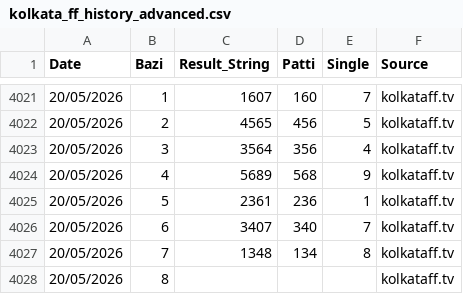
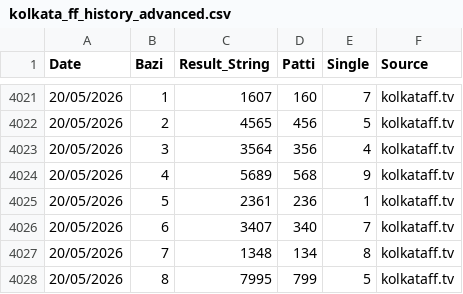
Before and after one commit to recipe192877-byte/kolkata-ff-bot, a CSV file: kolkata_ff_history_advanced.csv, drawn as a sheet; only a part is shown, gaps mark what is left out.

Commit message:
Auto-sync latest data for kolkata_ff_history_advanced.csv

```diff
--- a/kolkata_ff_history_advanced.csv
+++ b/kolkata_ff_history_advanced.csv
@@ -4027,2 +4027,2 @@ Date,Bazi,Result_String,Patti,Single,Source
 20/05/2026,7,1348,134,8,kolkataff.tv
-20/05/2026,8,,,,kolkataff.tv
+20/05/2026,8,7995,799,5,kolkataff.tv
```
